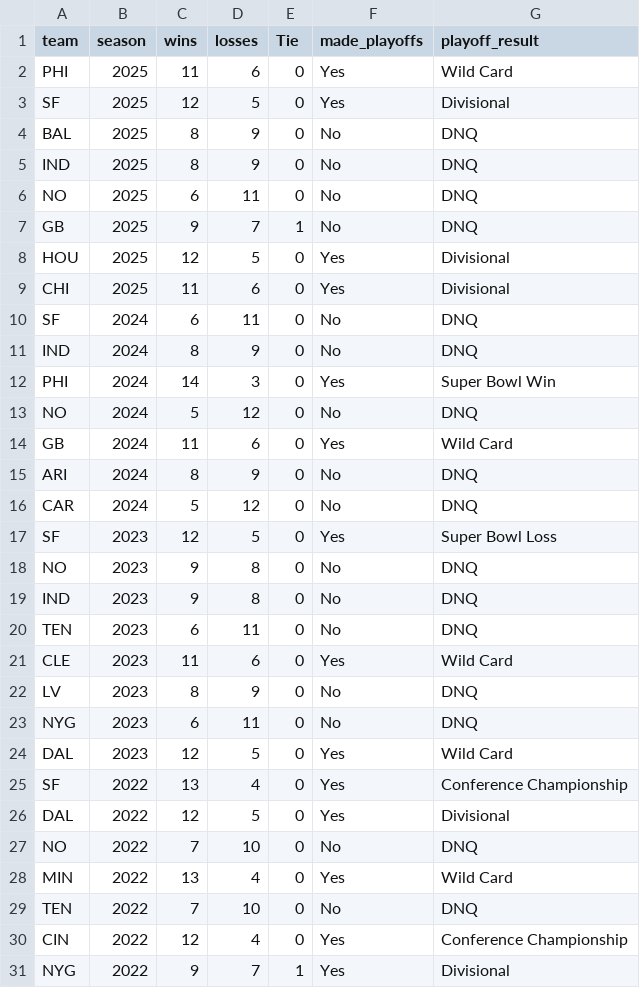
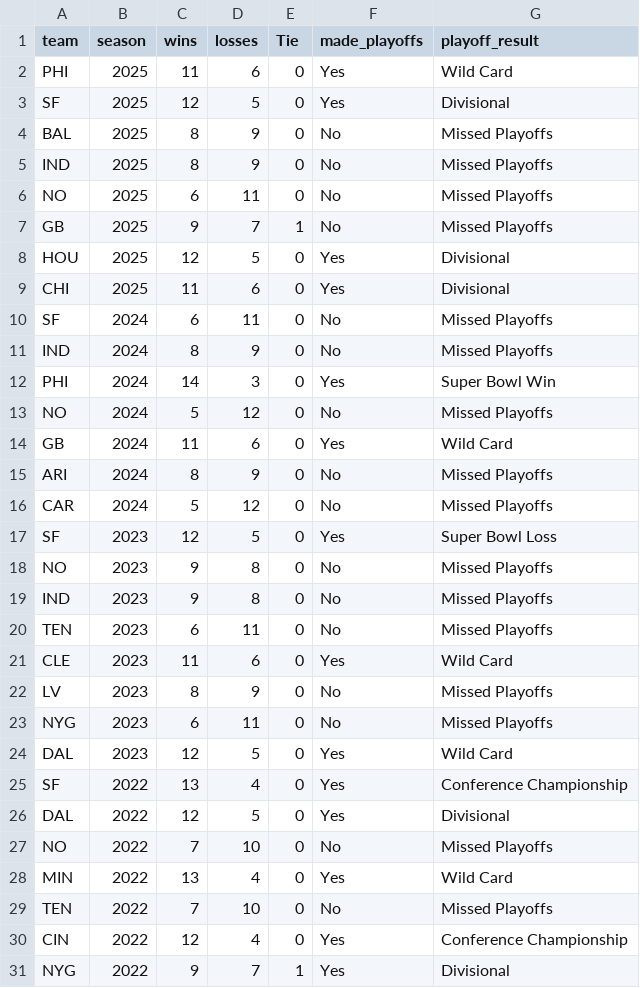
Before and after one commit to htsx/RB-Value-in-Super-Bowl-Winners, a CSV file: RB Value in SB Winners Project/csv_files/team_data.csv, drawn as a sheet; only a part is shown; the diff covers the shown part only.

```diff
--- a/RB Value in SB Winners Project/csv_files/team_data.csv
+++ b/RB Value in SB Winners Project/csv_files/team_data.csv
@@ -3,22 +3,22 @@ PHI,2025,11,6,0,Yes,Wild Card
 SF,2025,12,5,0,Yes,Divisional
-BAL,2025,8,9,0,No,DNQ
-IND,2025,8,9,0,No,DNQ
-NO,2025,6,11,0,No,DNQ
-GB,2025,9,7,1,No,DNQ
+BAL,2025,8,9,0,No,Missed Playoffs
+IND,2025,8,9,0,No,Missed Playoffs
+NO,2025,6,11,0,No,Missed Playoffs
+GB,2025,9,7,1,No,Missed Playoffs
 HOU,2025,12,5,0,Yes,Divisional
 CHI,2025,11,6,0,Yes,Divisional
-SF,2024,6,11,0,No,DNQ
-IND,2024,8,9,0,No,DNQ
+SF,2024,6,11,0,No,Missed Playoffs
+IND,2024,8,9,0,No,Missed Playoffs
 PHI,2024,14,3,0,Yes,Super Bowl Win
-NO,2024,5,12,0,No,DNQ
+NO,2024,5,12,0,No,Missed Playoffs
 GB,2024,11,6,0,Yes,Wild Card
-ARI,2024,8,9,0,No,DNQ
-CAR,2024,5,12,0,No,DNQ
+ARI,2024,8,9,0,No,Missed Playoffs
+CAR,2024,5,12,0,No,Missed Playoffs
 SF,2023,12,5,0,Yes,Super Bowl Loss
-NO,2023,9,8,0,No,DNQ
-IND,2023,9,8,0,No,DNQ
-TEN,2023,6,11,0,No,DNQ
+NO,2023,9,8,0,No,Missed Playoffs
+IND,2023,9,8,0,No,Missed Playoffs
+TEN,2023,6,11,0,No,Missed Playoffs
 CLE,2023,11,6,0,Yes,Wild Card
-LV,2023,8,9,0,No,DNQ
-NYG,2023,6,11,0,No,DNQ
+LV,2023,8,9,0,No,Missed Playoffs
+NYG,2023,6,11,0,No,Missed Playoffs
 DAL,2023,12,5,0,Yes,Wild Card
@@ -26,5 +26,5 @@ SF,2022,13,4,0,Yes,Conference Championship
 DAL,2022,12,5,0,Yes,Divisional
-NO,2022,7,10,0,No,DNQ
+NO,2022,7,10,0,No,Missed Playoffs
 MIN,2022,13,4,0,Yes,Wild Card
-TEN,2022,7,10,0,No,DNQ
+TEN,2022,7,10,0,No,Missed Playoffs
 CIN,2022,12,4,0,Yes,Conference Championship
```
Also changed, not shown: 51 edited cells elsewhere in this file, 1 other file.
